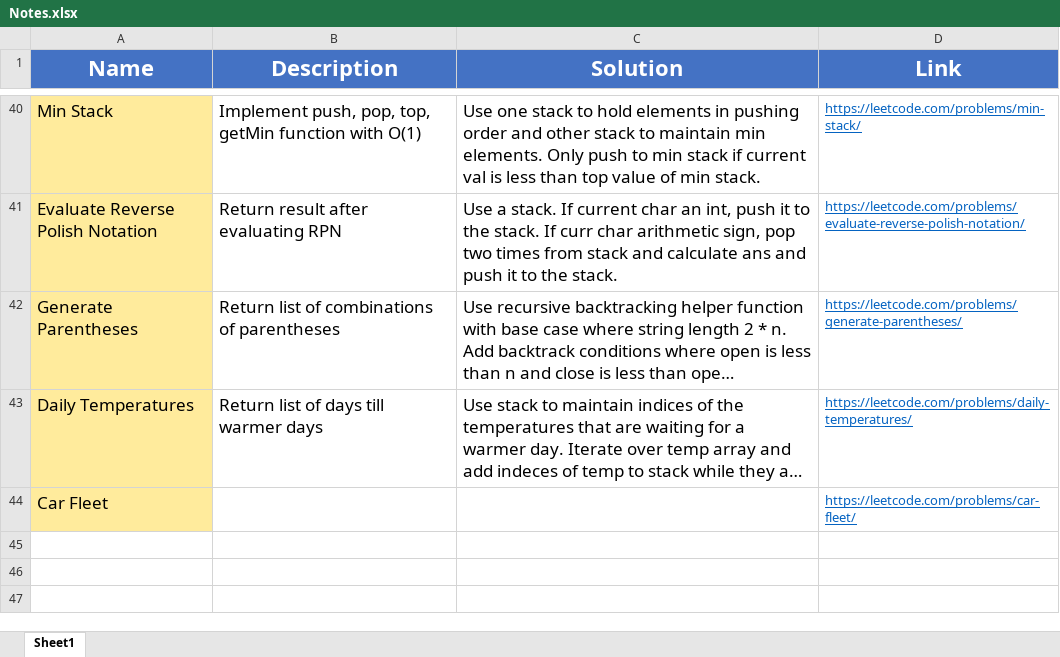
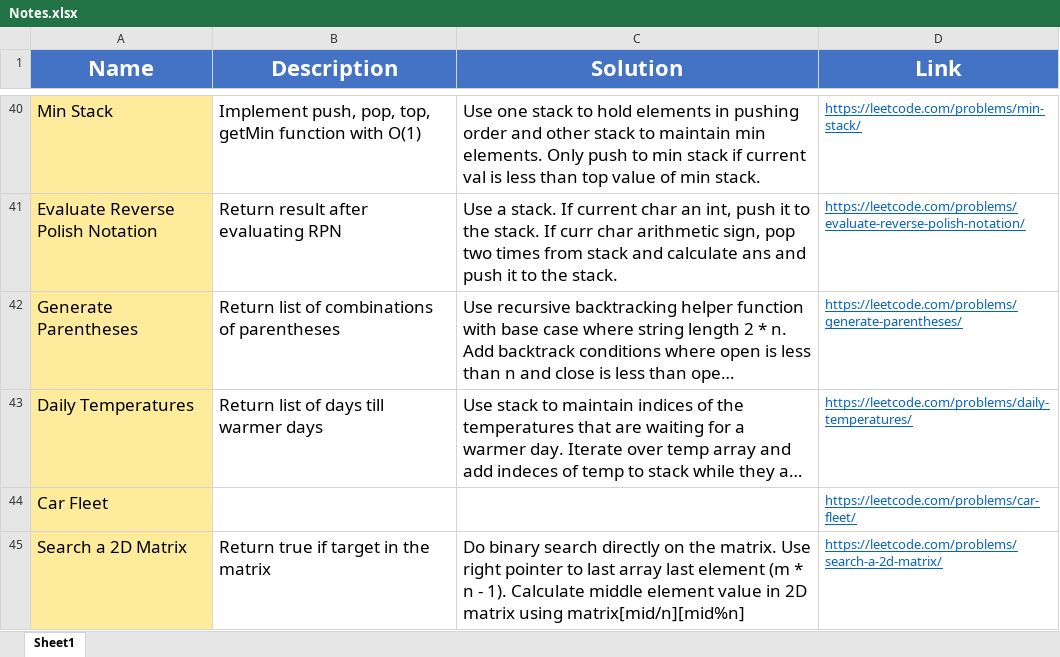
Before and after one commit to madeByRM/InterviewPrep, an Excel workbook: Notes.xlsx, sheet Sheet1, drawn as a sheet; only a part is shown, gaps mark what is left out; long unchanged cells end in …; values as stored, in another font and other column widths than the file's, no borders; the diff names each change by its address in the sheet, - before the commit and + after, or states it on an @@ line.

Commit message:
Added new problem

```diff
--- a/Notes.xlsx (sheet Sheet1)
+++ b/Notes.xlsx (sheet Sheet1)
+row 45: Search a 2D Matrix | Return true if target in the matrix | Do binary search directly on the matrix. Use right pointer to last array last element (m * n - 1). Calculate middle element value in 2D matrix using matrix[mid/n][mid%n] | https://leetcode.com/problems/search-a-2d-matrix/
```
Also changed, not shown: 2 other files.
